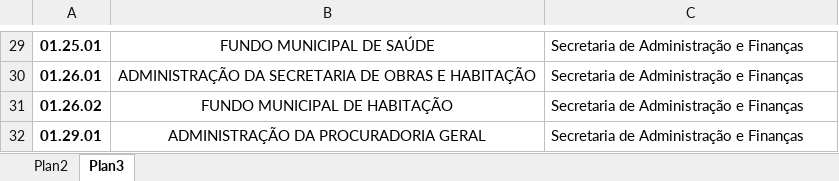
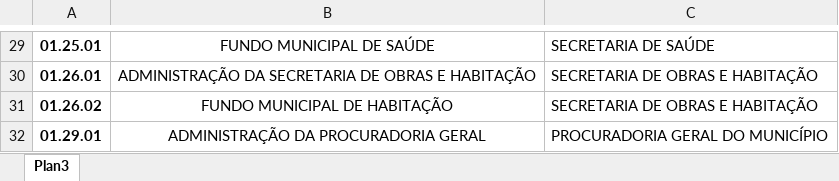
Before and after one commit to samuelpaes/seo, an Excel workbook: public/imported_files/Unidade Executora.xlsx, sheet Plan3, drawn as a sheet; only a part is shown, gaps mark what is left out; values as stored, in another font and other column widths than the file's, no borders; the diff covers the shown part only; the diff names each change by its address in the sheet, - before the commit and + after, or states it on an @@ line.

```diff
--- a/public/imported_files/Unidade Executora.xlsx (sheet Plan3)
+++ b/public/imported_files/Unidade Executora.xlsx (sheet Plan3)
-sheet tab: Plan2
-C29: Secretaria de Administração e Finanças
+C29: SECRETARIA DE SAÚDE
-C30:C31: Secretaria de Administração e Finanças
+C30:C31: SECRETARIA DE OBRAS E HABITAÇÃO
-C32: Secretaria de Administração e Finanças
+C32: PROCURADORIA GERAL DO MUNICÍPIO
```
Also changed, not shown: 1 added row, 1 removed row, 27 edited cells and cell formats elsewhere in this sheet, public/imported_files/import 20.xlsx, 34 other files.
